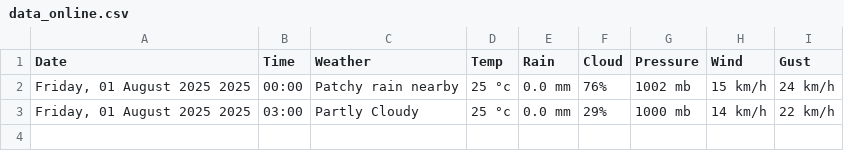
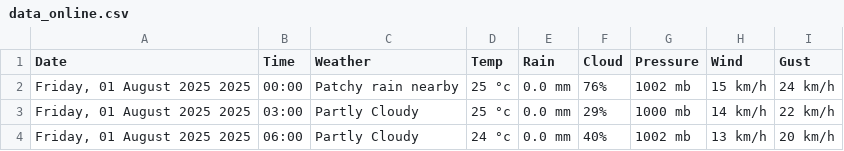
Before and after one commit to Myboo235/weather_forecast_app, a CSV file: data/data_online.csv, drawn as a sheet.

```diff
--- a/data/data_online.csv
+++ b/data/data_online.csv
@@ -3 +3,2 @@ Date,Time,Weather,Temp,Rain,Cloud,Pressure,Wind,Gust
 "Friday, 01 August 2025 2025",03:00,Partly Cloudy,25 °c,0.0 mm,29%,1000 mb,14 km/h,22 km/h
+"Friday, 01 August 2025 2025",06:00,Partly Cloudy,24 °c,0.0 mm,40%,1002 mb,13 km/h,20 km/h
```
Also changed, not shown: 4 other files.
